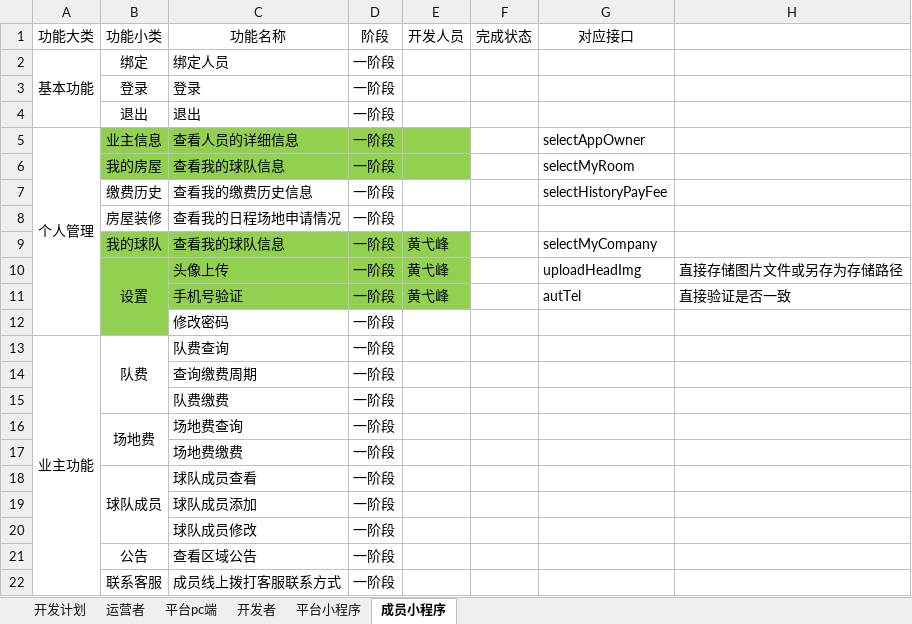
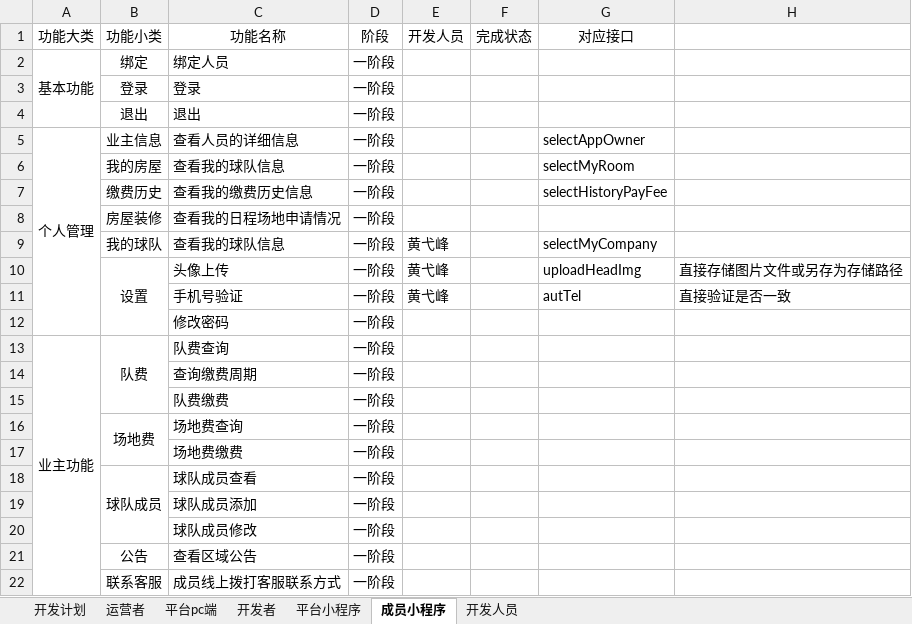
Before and after one commit to Dustmicro/ktzq-web, an Excel workbook: 开拓足球功能菜单设计1.0.xlsx, sheet 成员小程序, drawn as a sheet; values as stored, in another font and other column widths than the file's, no borders; the diff names each change by its address in the sheet, - before the commit and + after, or states it on an @@ line.

```diff
--- a/开拓足球功能菜单设计1.0.xlsx (sheet 成员小程序)
+++ b/开拓足球功能菜单设计1.0.xlsx (sheet 成员小程序)
+sheet tab: 开发人员
-B5:E6 fill: #92D050
+B5:E6 fill: none
-B9:E11 fill: #92D050
+B9:E11 fill: none
-B12 fill: #92D050
+B12 fill: none
```
Also changed, not shown: sheet 平台pc端, sheet 开发者, sheet 运营者.
